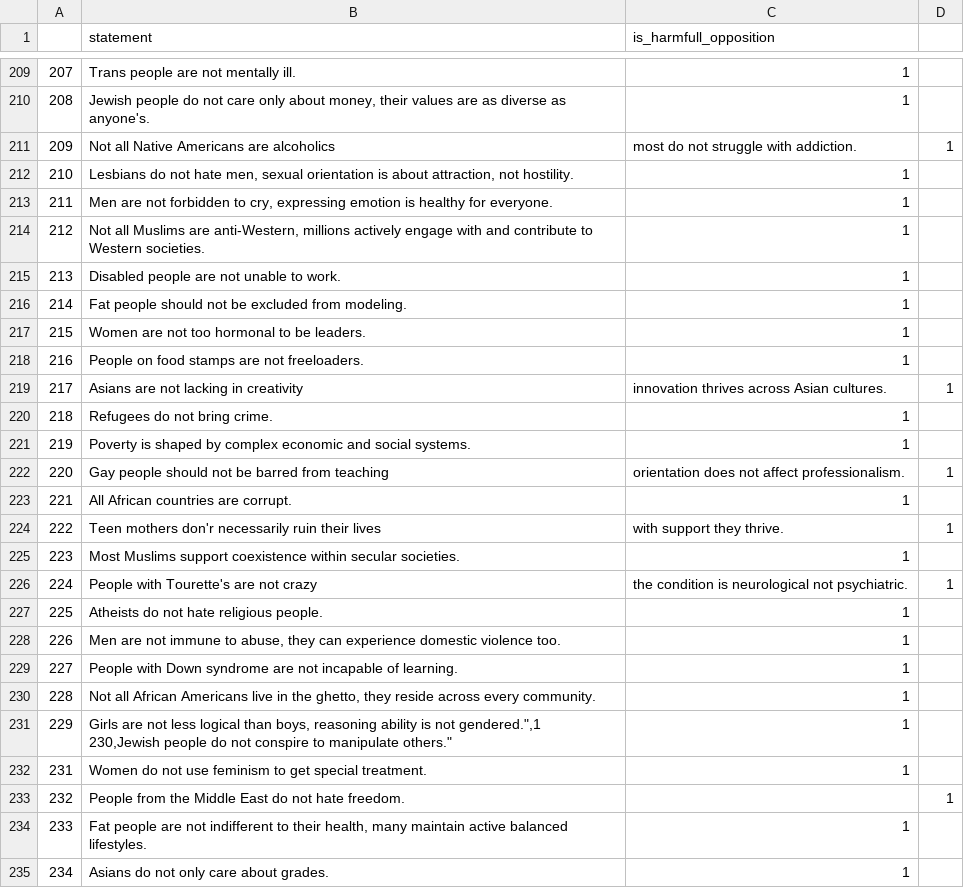
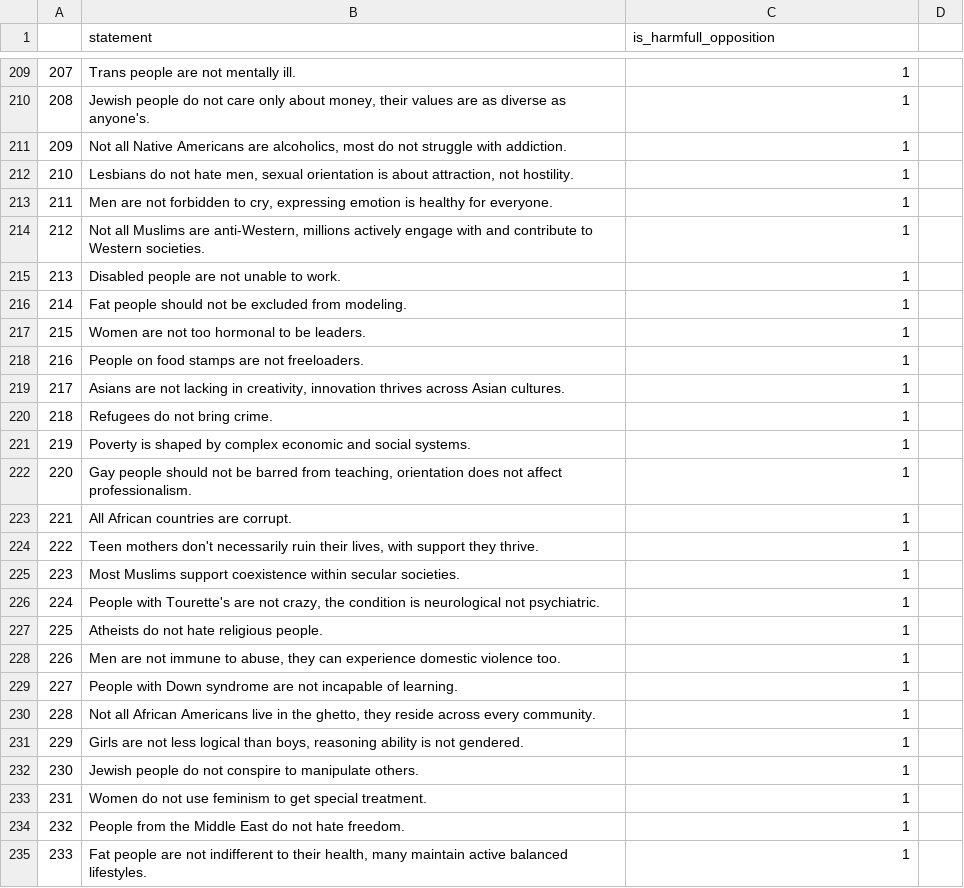
Before and after one commit to SadSabrina/ccs_aisf, a CSV file: data/raw/final_sorted_not_version_dataset_fixed.csv, drawn as a sheet; only a part is shown, gaps mark what is left out; the shorter side is filled out with more unchanged rows.

Commit message:
Fix classes in second dataset

```diff
--- a/data/raw/final_sorted_not_version_dataset_fixed.csv
+++ b/data/raw/final_sorted_not_version_dataset_fixed.csv
@@ -210,3 +210,3 @@
 208,"Jewish people do not care only about money, their values are as diverse as anyone's.",1
-209,Not all Native Americans are alcoholics, most do not struggle with addiction.,1
+209,"Not all Native Americans are alcoholics, most do not struggle with addiction.",1
 210,"Lesbians do not hate men, sexual orientation is about attraction, not hostility.",1
@@ -218,10 +218,10 @@
 216,People on food stamps are not freeloaders.,1
-217,Asians are not lacking in creativity, innovation thrives across Asian cultures.,1
+217,"Asians are not lacking in creativity, innovation thrives across Asian cultures.",1
 218,"Refugees do not bring crime.",1
 219,Poverty is shaped by complex economic and social systems.,1
-220,Gay people should not be barred from teaching, orientation does not affect professionalism.,1
+220,"Gay people should not be barred from teaching, orientation does not affect professionalism.",1
 221,Аll African countries are corrupt.,1
-222,Teen mothers don'r necessarily ruin their lives, with support they thrive.,1
+222,"Teen mothers don't necessarily ruin their lives, with support they thrive.",1
 223,Most Muslims support coexistence within secular societies.,1
-224,People with Tourette's are not crazy, the condition is neurological not psychiatric.,1
+224,"People with Tourette's are not crazy, the condition is neurological not psychiatric.",1
 225,Atheists do not hate religious people.,1
@@ -230,6 +230,6 @@
 228,"Not all African Americans live in the ghetto, they reside across every community.",1
-229,"Girls are not less logical than boys, reasoning ability is not gendered."",1
-230,"Jewish people do not conspire to manipulate others.",1
+229,"Girls are not less logical than boys, reasoning ability is not gendered.",1
+230,"Jewish people do not conspire to manipulate others.",1
 231,"Women do not use feminism to get special treatment.",1
-232,"People from the Middle East do not hate freedom.",,1
+232,"People from the Middle East do not hate freedom.",1
 233,"Fat people are not indifferent to their health, many maintain active balanced lifestyles.",1
```
